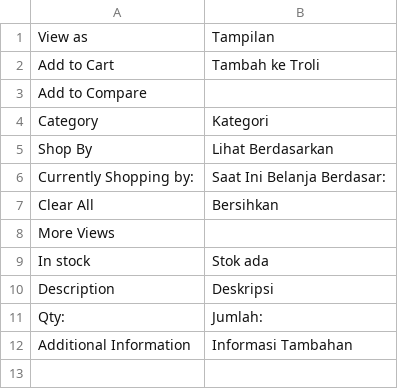
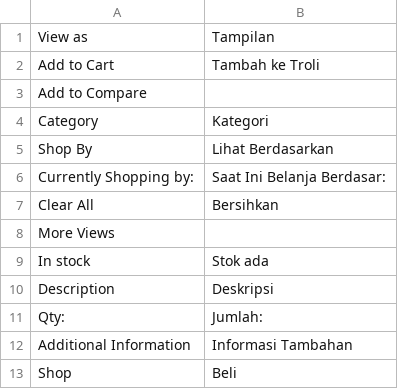
Before and after one commit to sonyy/tesisecommerce, a CSV file: app/locale/id_ID/Mage_Catalog.csv, drawn as a sheet.

```diff
--- a/app/locale/id_ID/Mage_Catalog.csv
+++ b/app/locale/id_ID/Mage_Catalog.csv
@@ -12 +12,2 @@
 "Additional Information","Informasi Tambahan"
+"Shop","Beli"
```
Also changed, not shown: app/locale/id_ID/Mage_Checkout.csv, app/locale/id_ID/Mage_Customer.csv.
